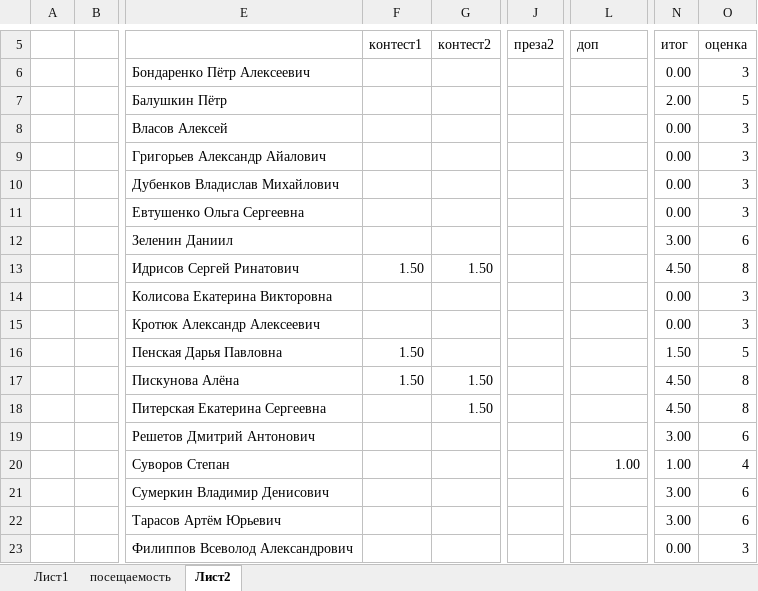
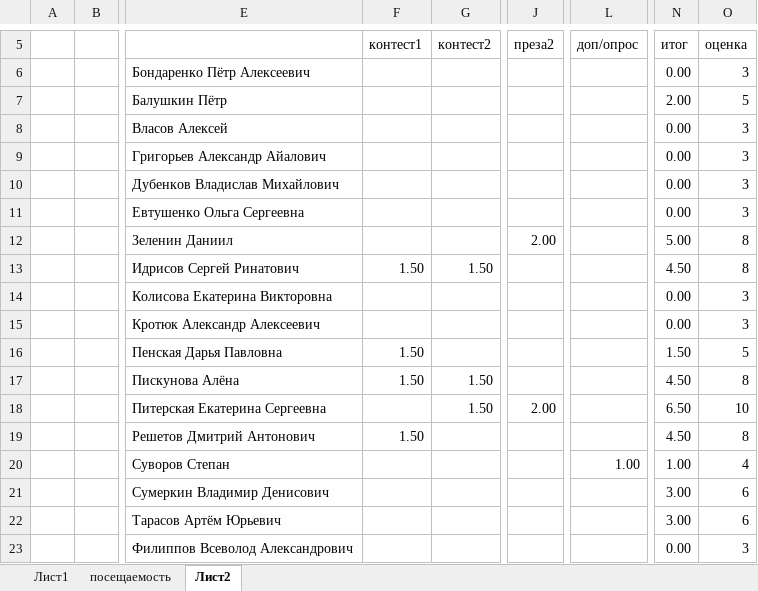
Before and after one commit to IvanSmirnovSPL/Example, an Excel workbook: studentsList.xlsx, sheet Лист2, drawn as a sheet; only a part is shown, gaps mark what is left out; values as stored, in another font and other column widths than the file's, no borders; conditional formats not drawn; the diff names each change by its address in the sheet, - before the commit and + after, or states it on an @@ line.

Commit message:
upd

```diff
--- a/studentsList.xlsx (sheet Лист2)
+++ b/studentsList.xlsx (sheet Лист2)
-L5: доп
+L5: доп/опрос
-J12 (преза2): (empty)
+J12 (преза2): 2.00
-N12 (итог): 3.00
+N12 (итог): 5.00
-O12 (оценка): 6
+O12 (оценка): 8
-J18 (преза2): (empty)
+J18 (преза2): 2.00
-N18 (итог): 4.50
+N18 (итог): 6.50
-O18 (оценка): 8
+O18 (оценка): 10
-F19 (контест1): (empty)
+F19 (контест1): 1.50
-N19 (итог): 3.00
+N19 (итог): 4.50
-O19 (оценка): 6
+O19 (оценка): 8
```
